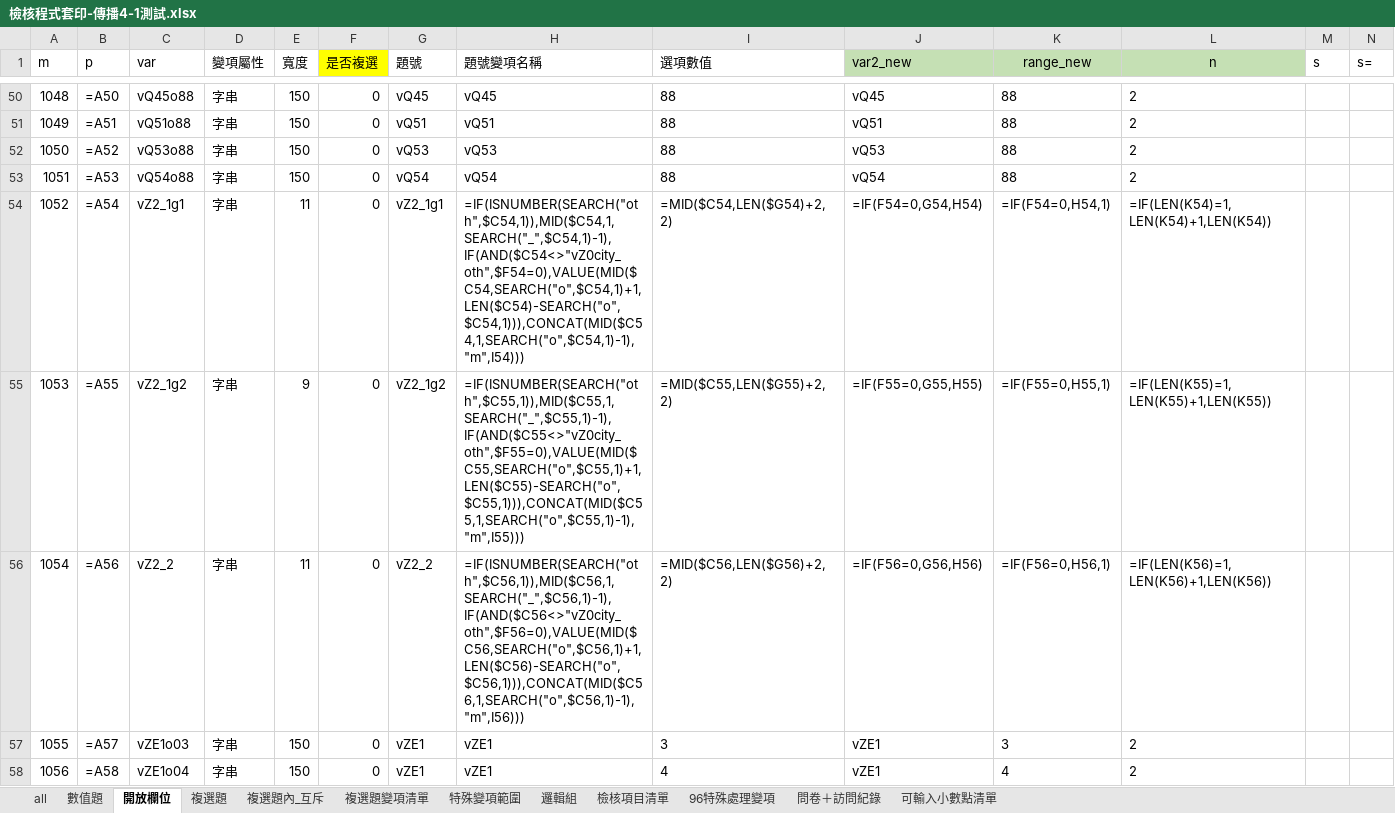
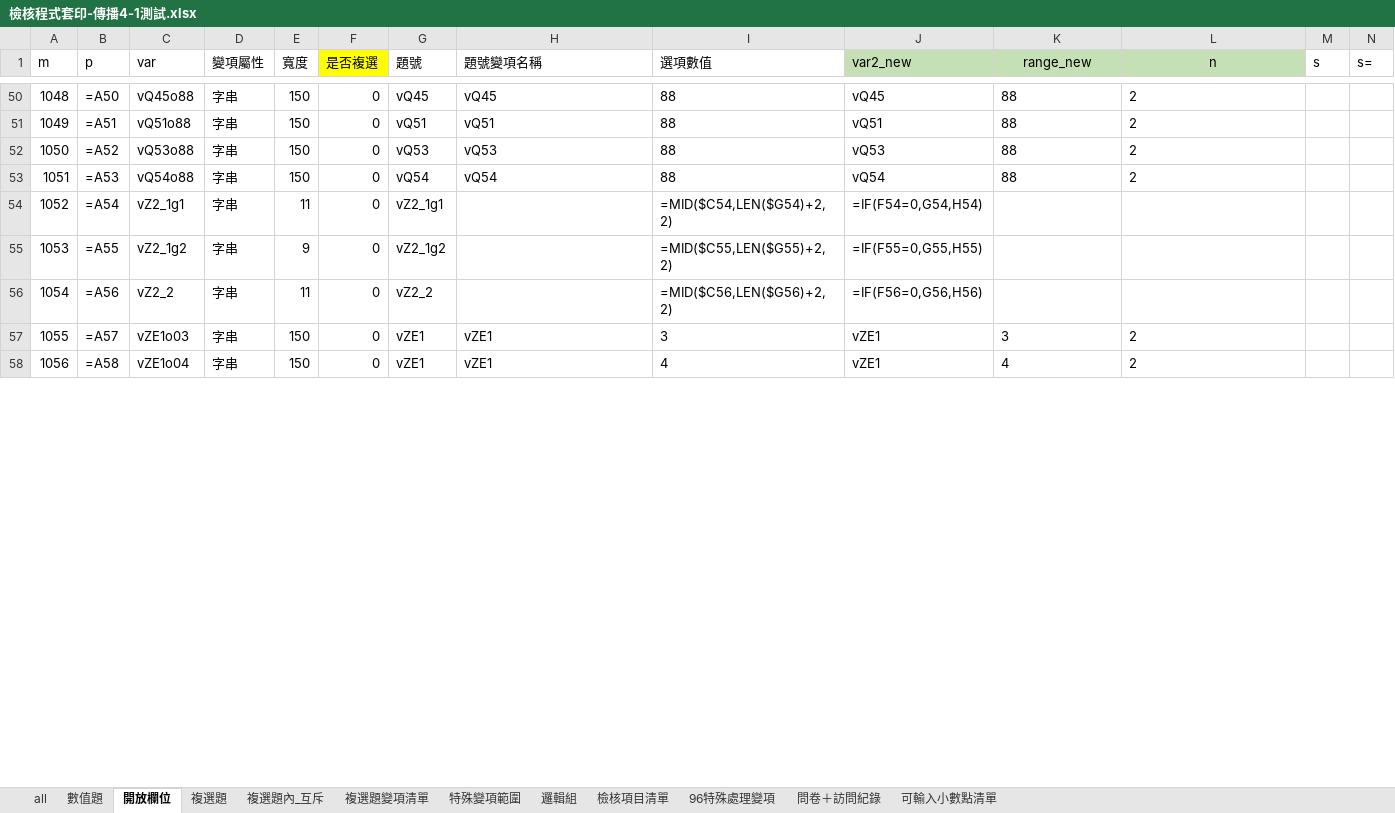
Before and after one commit to CKBlack7722/syntaxwork, an Excel workbook: 傳播4-1/檢核程式套印-傳播4-1測試.xlsx, sheet 開放欄位, drawn as a sheet; only a part is shown, gaps mark what is left out; values as stored, in another font and other column widths than the file's, no borders; formulas without a stored value are shown as written; the diff covers the shown part only; the diff names each change by its address in the sheet, - before the commit and + after, or states it on an @@ line.

```diff
--- a/傳播4-1/檢核程式套印-傳播4-1測試.xlsx (sheet 開放欄位)
+++ b/傳播4-1/檢核程式套印-傳播4-1測試.xlsx (sheet 開放欄位)
-H54 (題號變項名稱): =IF(ISNUMBER(SEARCH("oth",$C54,1)),MID($C54,1,SEARCH("_",$C54,1)-1),IF(AND($C54<>"vZ0city_oth",$F54=0),VALUE(MID($C54,SEARCH("o",$C54,1)+1,LEN($C54)-SEARCH("o",$C54,1))),CONCAT(MID($C54,1,SEARCH("o",$C54,1)-1),"m",I54)))
+H54 (題號變項名稱): (empty)
-K54 (range_new): =IF(F54=0,H54,1)
+K54 (range_new): (empty)
-L54 (n): =IF(LEN(K54)=1,LEN(K54)+1,LEN(K54))
+L54 (n): (empty)
-H55 (題號變項名稱): =IF(ISNUMBER(SEARCH("oth",$C55,1)),MID($C55,1,SEARCH("_",$C55,1)-1),IF(AND($C55<>"vZ0city_oth",$F55=0),VALUE(MID($C55,SEARCH("o",$C55,1)+1,LEN($C55)-SEARCH("o",$C55,1))),CONCAT(MID($C55,1,SEARCH("o",$C55,1)-1),"m",I55)))
+H55 (題號變項名稱): (empty)
-K55 (range_new): =IF(F55=0,H55,1)
+K55 (range_new): (empty)
-L55 (n): =IF(LEN(K55)=1,LEN(K55)+1,LEN(K55))
+L55 (n): (empty)
-H56 (題號變項名稱): =IF(ISNUMBER(SEARCH("oth",$C56,1)),MID($C56,1,SEARCH("_",$C56,1)-1),IF(AND($C56<>"vZ0city_oth",$F56=0),VALUE(MID($C56,SEARCH("o",$C56,1)+1,LEN($C56)-SEARCH("o",$C56,1))),CONCAT(MID($C56,1,SEARCH("o",$C56,1)-1),"m",I56)))
+H56 (題號變項名稱): (empty)
-K56 (range_new): =IF(F56=0,H56,1)
+K56 (range_new): (empty)
-L56 (n): =IF(LEN(K56)=1,LEN(K56)+1,LEN(K56))
+L56 (n): (empty)
```
Also changed, not shown: 12 edited cells elsewhere in this sheet, sheet 邏輯組, sheet 數值題, sheet 檢核項目清單, 54 other files.
